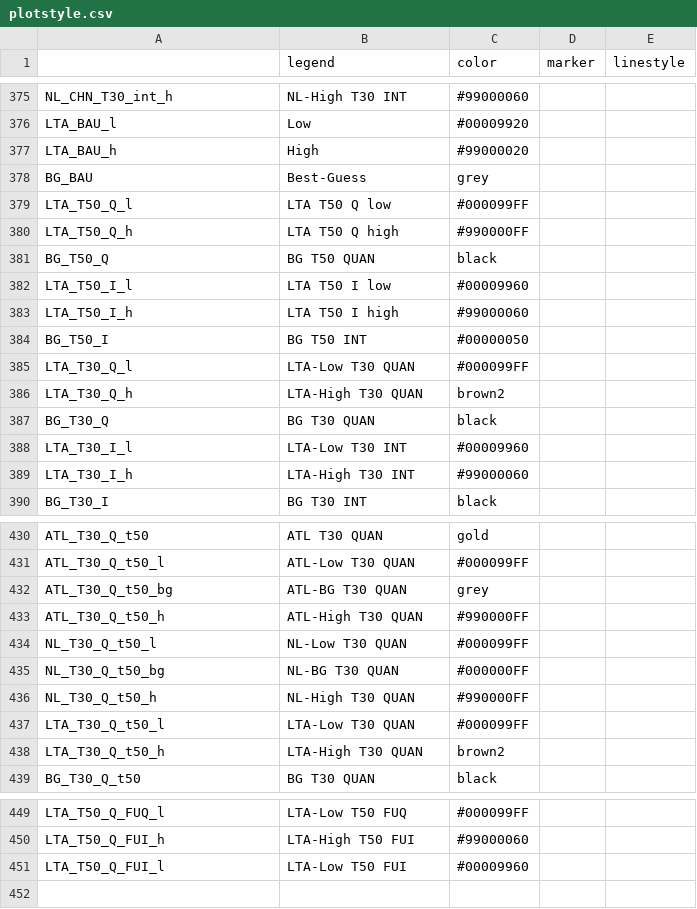
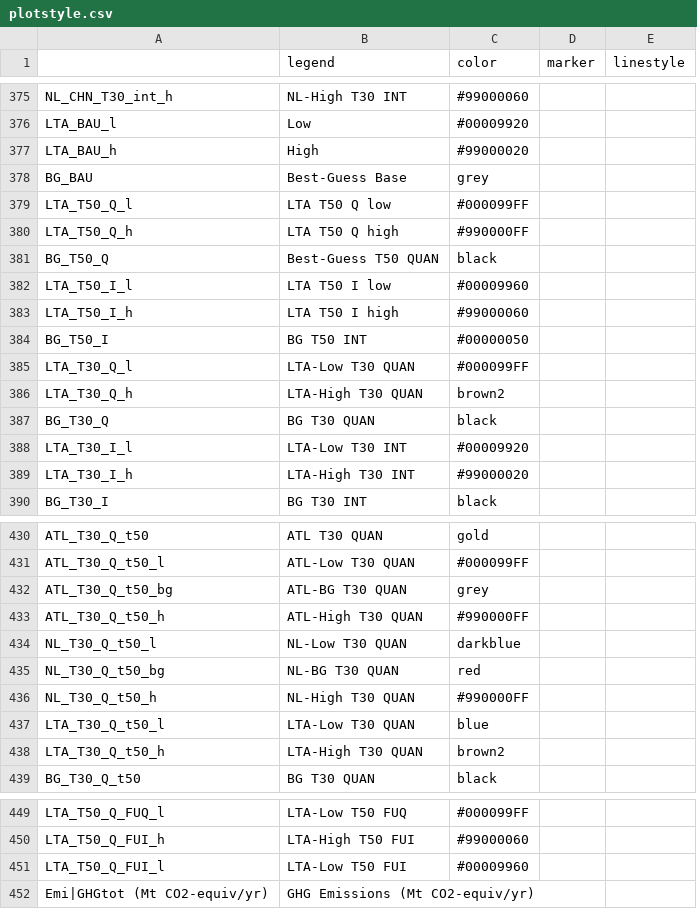
Before and after one commit to pik-piam/mip, a CSV file: inst/extdata/plotstyle.csv, drawn as a sheet; only a part is shown, gaps mark what is left out.

```diff
--- a/inst/extdata/plotstyle.csv
+++ b/inst/extdata/plotstyle.csv
@@ -377,6 +377,6 @@ LTA_BAU_l;Low;#00009920;;
 LTA_BAU_h;High;#99000020;;
-BG_BAU;Best-Guess;grey;;
+BG_BAU;Best-Guess Base;grey;;
 LTA_T50_Q_l;LTA T50 Q low;#000099FF;;
 LTA_T50_Q_h;LTA T50 Q high;#990000FF;;
-BG_T50_Q;BG T50 QUAN;black;;
+BG_T50_Q;Best-Guess T50 QUAN;black;;
 LTA_T50_I_l;LTA T50 I low;#00009960;;
@@ -387,4 +387,4 @@ LTA_T30_Q_h;LTA-High T30 QUAN;brown2;;
 BG_T30_Q;BG T30 QUAN;black;;
-LTA_T30_I_l;LTA-Low T30 INT ;#00009960;;
-LTA_T30_I_h;LTA-High T30 INT ;#99000060;;
+LTA_T30_I_l;LTA-Low T30 INT ;#00009920;;
+LTA_T30_I_h;LTA-High T30 INT ;#99000020;;
 BG_T30_I;BG T30 INT;black;;
@@ -433,6 +433,6 @@ ATL_T30_Q_t50_bg;ATL-BG T30 QUAN;grey;;
 ATL_T30_Q_t50_h;ATL-High T30 QUAN;#990000FF;;
-NL_T30_Q_t50_l;NL-Low T30 QUAN;#000099FF;;
-NL_T30_Q_t50_bg;NL-BG T30 QUAN;#000000FF;;
+NL_T30_Q_t50_l;NL-Low T30 QUAN;darkblue;;
+NL_T30_Q_t50_bg;NL-BG T30 QUAN;red;;
 NL_T30_Q_t50_h;NL-High T30 QUAN;#990000FF;;
-LTA_T30_Q_t50_l;LTA-Low T30 QUAN;#000099FF;;
+LTA_T30_Q_t50_l;LTA-Low T30 QUAN;blue;;
 LTA_T30_Q_t50_h;LTA-High T30 QUAN;brown2;;
@@ -451 +451,2 @@ LTA_T50_Q_FUI_h;LTA-High T50 FUI;#99000060;;
 LTA_T50_Q_FUI_l;LTA-Low T50 FUI;#00009960;;
+"Emi|GHGtot (Mt CO2-equiv/yr)";"GHG Emissions (Mt CO2-equiv/yr)";;;
```
Also changed, not shown: 1 other file.
